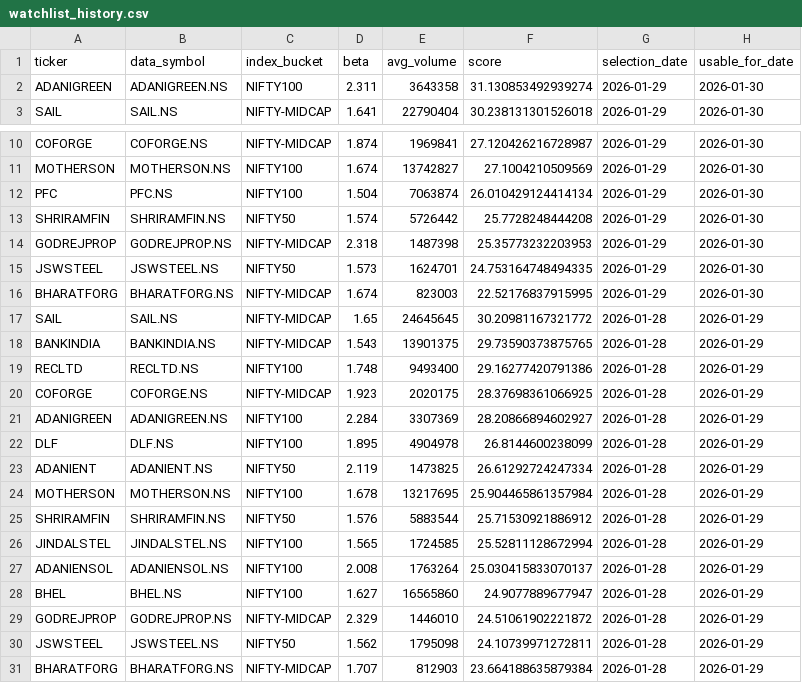
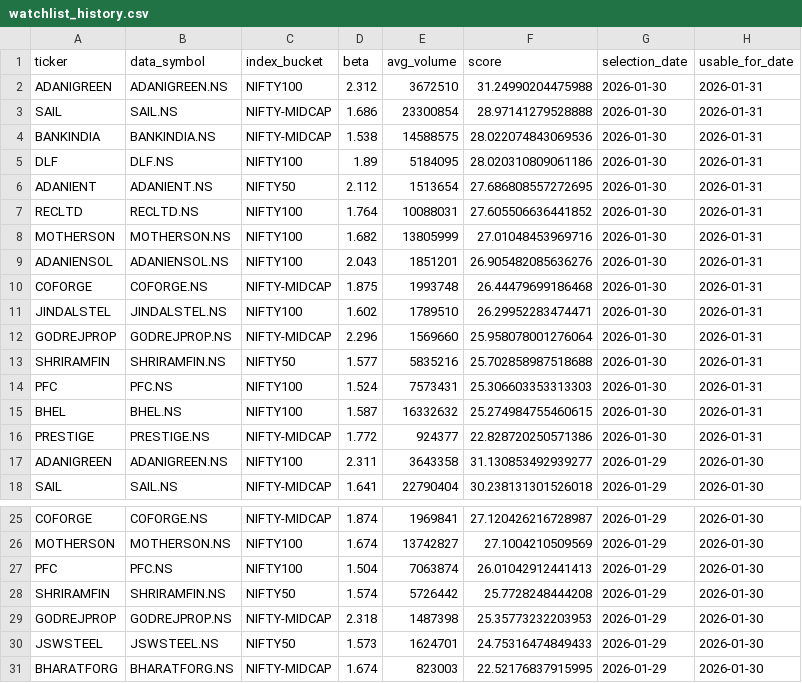
Before and after one commit to arun906/ScalpingApp, a CSV file: watchlist_history.csv, drawn as a sheet; only a part is shown, gaps mark what is left out; the shorter side is filled out with more unchanged rows.

```diff
--- a/watchlist_history.csv
+++ b/watchlist_history.csv
@@ -1,3 +1,18 @@
 ticker,data_symbol,index_bucket,beta,avg_volume,score,selection_date,usable_for_date
-ADANIGREEN,ADANIGREEN.NS,NIFTY100,2.311,3643358,31.130853492939274,2026-01-29,2026-01-30
+ADANIGREEN,ADANIGREEN.NS,NIFTY100,2.312,3672510,31.24990204475988,2026-01-30,2026-01-31
+SAIL,SAIL.NS,NIFTY-MIDCAP,1.686,23300854,28.97141279528888,2026-01-30,2026-01-31
+BANKINDIA,BANKINDIA.NS,NIFTY-MIDCAP,1.538,14588575,28.022074843069536,2026-01-30,2026-01-31
+DLF,DLF.NS,NIFTY100,1.89,5184095,28.020310809061186,2026-01-30,2026-01-31
+ADANIENT,ADANIENT.NS,NIFTY50,2.112,1513654,27.686808557272695,2026-01-30,2026-01-31
+RECLTD,RECLTD.NS,NIFTY100,1.764,10088031,27.605506636441852,2026-01-30,2026-01-31
+MOTHERSON,MOTHERSON.NS,NIFTY100,1.682,13805999,27.01048453969716,2026-01-30,2026-01-31
+ADANIENSOL,ADANIENSOL.NS,NIFTY100,2.043,1851201,26.905482085636276,2026-01-30,2026-01-31
+COFORGE,COFORGE.NS,NIFTY-MIDCAP,1.875,1993748,26.44479699186468,2026-01-30,2026-01-31
+JINDALSTEL,JINDALSTEL.NS,NIFTY100,1.602,1789510,26.29952283474471,2026-01-30,2026-01-31
+GODREJPROP,GODREJPROP.NS,NIFTY-MIDCAP,2.296,1569660,25.958078001276064,2026-01-30,2026-01-31
+SHRIRAMFIN,SHRIRAMFIN.NS,NIFTY50,1.577,5835216,25.702858987518688,2026-01-30,2026-01-31
+PFC,PFC.NS,NIFTY100,1.524,7573431,25.306603353313303,2026-01-30,2026-01-31
+BHEL,BHEL.NS,NIFTY100,1.587,16332632,25.274984755460615,2026-01-30,2026-01-31
+PRESTIGE,PRESTIGE.NS,NIFTY-MIDCAP,1.772,924377,22.828720250571386,2026-01-30,2026-01-31
+ADANIGREEN,ADANIGREEN.NS,NIFTY100,2.311,3643358,31.130853492939277,2026-01-29,2026-01-30
 SAIL,SAIL.NS,NIFTY-MIDCAP,1.641,22790404,30.238131301526018,2026-01-29,2026-01-30
@@ -11,6 +26,6 @@ COFORGE,COFORGE.NS,NIFTY-MIDCAP,1.874,1969841,27.120426216728987,2026-01-29,2026
 MOTHERSON,MOTHERSON.NS,NIFTY100,1.674,13742827,27.1004210509569,2026-01-29,2026-01-30
-PFC,PFC.NS,NIFTY100,1.504,7063874,26.010429124414134,2026-01-29,2026-01-30
+PFC,PFC.NS,NIFTY100,1.504,7063874,26.01042912441413,2026-01-29,2026-01-30
 SHRIRAMFIN,SHRIRAMFIN.NS,NIFTY50,1.574,5726442,25.7728248444208,2026-01-29,2026-01-30
 GODREJPROP,GODREJPROP.NS,NIFTY-MIDCAP,2.318,1487398,25.35773232203953,2026-01-29,2026-01-30
-JSWSTEEL,JSWSTEEL.NS,NIFTY50,1.573,1624701,24.753164748494335,2026-01-29,2026-01-30
+JSWSTEEL,JSWSTEEL.NS,NIFTY50,1.573,1624701,24.75316474849433,2026-01-29,2026-01-30
 BHARATFORG,BHARATFORG.NS,NIFTY-MIDCAP,1.674,823003,22.52176837915995,2026-01-29,2026-01-30
```
Also changed, not shown: active_watchlist.csv.
